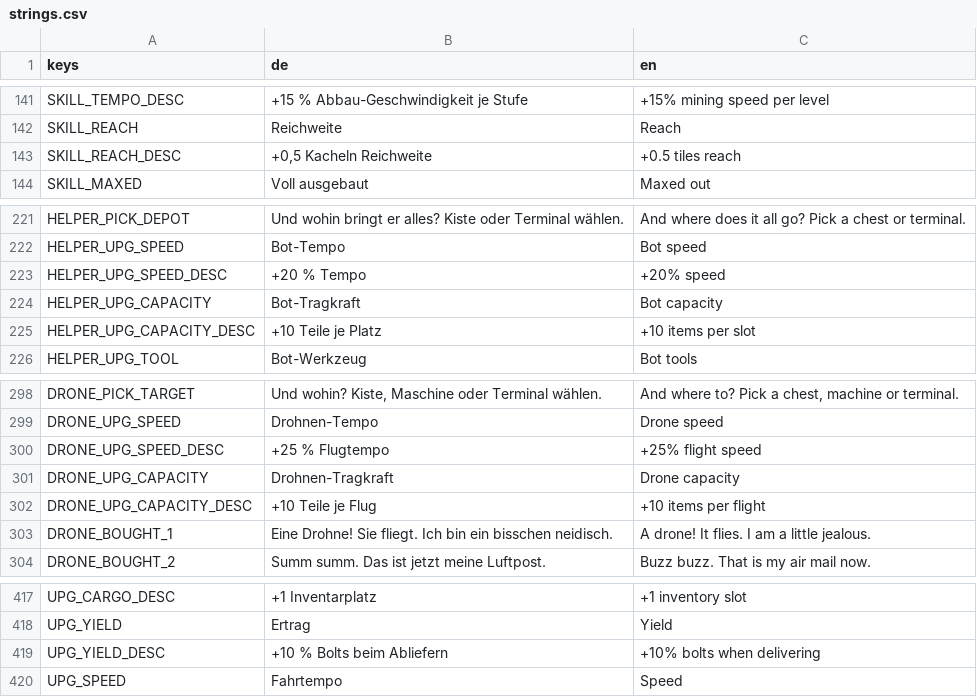
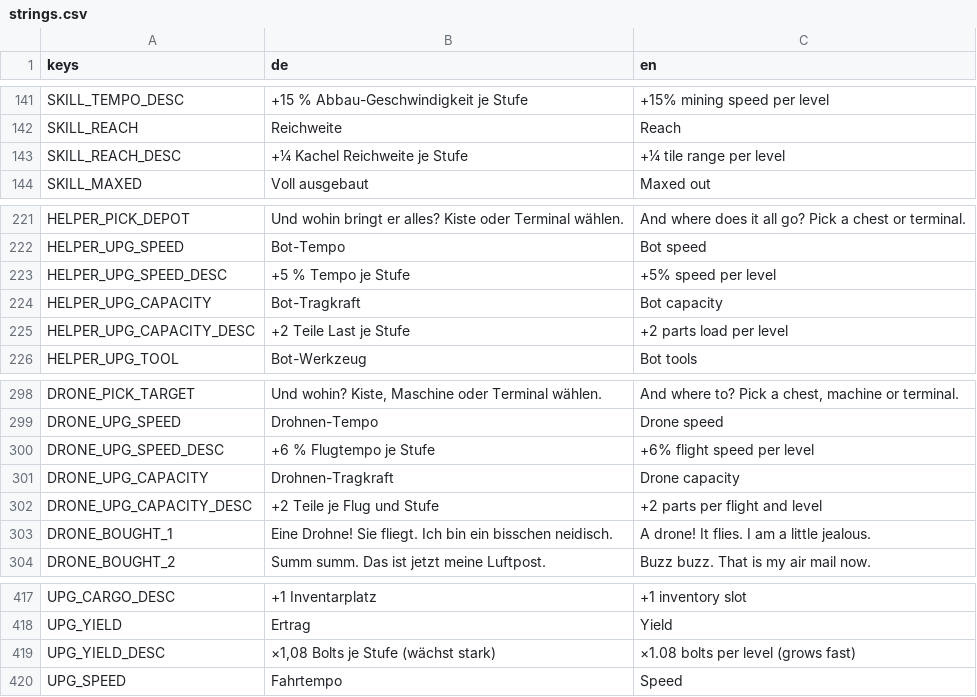
Before and after one commit to Dean86nz/ScrapEmpire, a CSV file: locale/strings.csv, drawn as a sheet; only a part is shown, gaps mark what is left out; the diff covers the shown part only.

```diff
--- a/locale/strings.csv
+++ b/locale/strings.csv
@@ -142,3 +142,3 @@ SKILL_TEMPO_DESC,+15 % Abbau-Geschwindigkeit je Stufe,+15% mining speed per leve
 SKILL_REACH,Reichweite,Reach
-SKILL_REACH_DESC,"+0,5 Kacheln Reichweite",+0.5 tiles reach
+SKILL_REACH_DESC,"+¼ Kachel Reichweite je Stufe","+¼ tile range per level"
 SKILL_MAXED,Voll ausgebaut,Maxed out
@@ -222,5 +222,5 @@ HELPER_PICK_DEPOT,Und wohin bringt er alles? Kiste oder Terminal wählen.,And wh
 HELPER_UPG_SPEED,Bot-Tempo,Bot speed
-HELPER_UPG_SPEED_DESC,+20 % Tempo,+20% speed
+HELPER_UPG_SPEED_DESC,+5 % Tempo je Stufe,+5% speed per level
 HELPER_UPG_CAPACITY,Bot-Tragkraft,Bot capacity
-HELPER_UPG_CAPACITY_DESC,+10 Teile je Platz,+10 items per slot
+HELPER_UPG_CAPACITY_DESC,+2 Teile Last je Stufe,+2 parts load per level
 HELPER_UPG_TOOL,Bot-Werkzeug,Bot tools
@@ -299,5 +299,5 @@ DRONE_PICK_TARGET,"Und wohin? Kiste, Maschine oder Terminal wählen.","And where
 DRONE_UPG_SPEED,Drohnen-Tempo,Drone speed
-DRONE_UPG_SPEED_DESC,+25 % Flugtempo,+25% flight speed
+DRONE_UPG_SPEED_DESC,+6 % Flugtempo je Stufe,+6% flight speed per level
 DRONE_UPG_CAPACITY,Drohnen-Tragkraft,Drone capacity
-DRONE_UPG_CAPACITY_DESC,+10 Teile je Flug,+10 items per flight
+DRONE_UPG_CAPACITY_DESC,+2 Teile je Flug und Stufe,+2 parts per flight and level
 DRONE_BOUGHT_1,Eine Drohne! Sie fliegt. Ich bin ein bisschen neidisch.,A drone! It flies. I am a little jealous.
@@ -418,3 +418,3 @@ UPG_CARGO_DESC,+1 Inventarplatz,+1 inventory slot
 UPG_YIELD,Ertrag,Yield
-UPG_YIELD_DESC,+10 % Bolts beim Abliefern,+10% bolts when delivering
+UPG_YIELD_DESC,"×1,08 Bolts je Stufe (wächst stark)","×1.08 bolts per level (grows fast)"
 UPG_SPEED,Fahrtempo,Speed
```
Also changed, not shown: 19 added rows and 6 edited cells elsewhere in this file, 43 other files.
